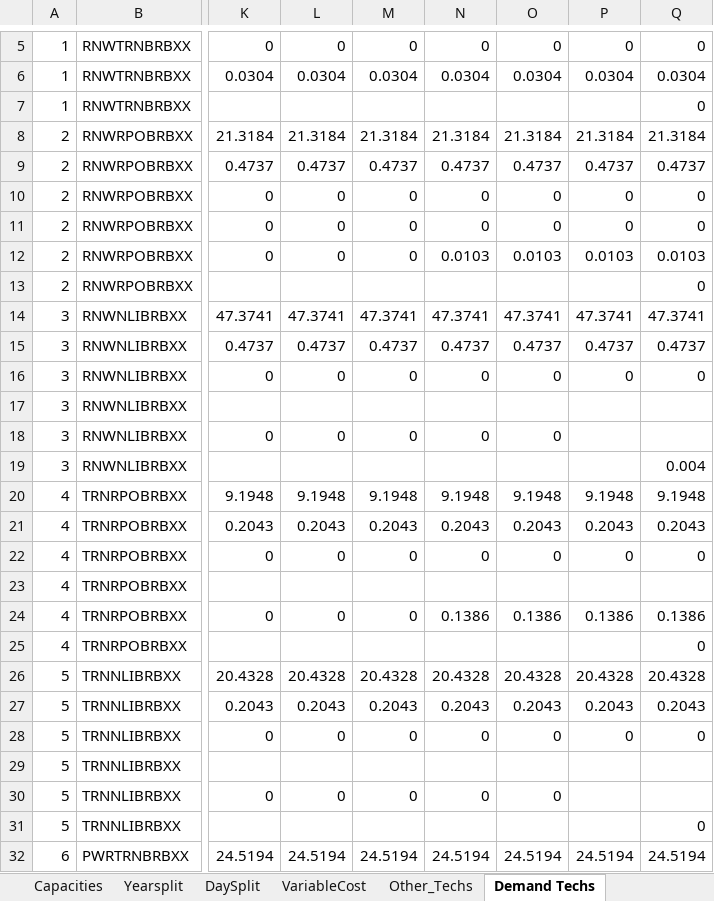
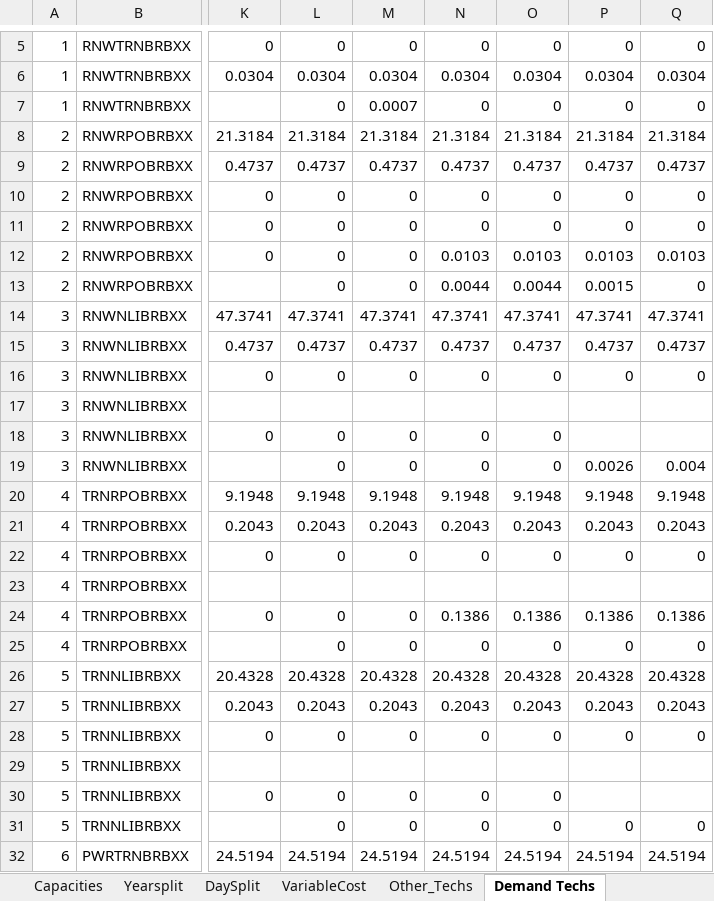
Before and after one commit to Climate-Lead-Group/relac_tx, an Excel workbook: t1_confection/A1_Outputs/A1_Outputs_INV/A-O_Parametrization_COMPLETED.xlsx, sheet Demand Techs, drawn as a sheet; only a part is shown, gaps mark what is left out; values as stored, in another font and other column widths than the file's, no borders; the diff covers the shown part only; the diff names each change by its address in the sheet, - before the commit and + after, or states it on an @@ line.

```diff
--- a/t1_confection/A1_Outputs/A1_Outputs_INV/A-O_Parametrization_COMPLETED.xlsx (sheet Demand Techs)
+++ b/t1_confection/A1_Outputs/A1_Outputs_INV/A-O_Parametrization_COMPLETED.xlsx (sheet Demand Techs)
-L7: (empty)
+L7: 0
-M7: (empty)
+M7: 0.0007
-N7: (empty)
+N7: 0
-O7: (empty)
+O7: 0
-P7: (empty)
+P7: 0
-L13: (empty)
+L13: 0
-M13: (empty)
+M13: 0
-N13: (empty)
+N13: 0.0044
-O13: (empty)
+O13: 0.0044
-P13: (empty)
+P13: 0.0015
-L19: (empty)
+L19: 0
-M19: (empty)
+M19: 0
-N19: (empty)
+N19: 0
-O19: (empty)
+O19: 0
-P19: (empty)
+P19: 0.0026
-L25: (empty)
+L25: 0
-M25: (empty)
+M25: 0
-N25: (empty)
+N25: 0
-O25: (empty)
+O25: 0
-P25: (empty)
+P25: 0
-L31: (empty)
+L31: 0
-M31: (empty)
+M31: 0
-N31: (empty)
+N31: 0
-O31: (empty)
+O31: 0
-P31: (empty)
+P31: 0
```
Also changed, not shown: 545 edited cells elsewhere in this sheet, t1_confection/A1_Outputs/A1_Outputs_BAU/A-O_Parametrization.xlsx, t1_confection/A1_Outputs/A1_Outputs_INV/A-O_AR_Projections_COMPLETED.xlsx, 12 other files.
